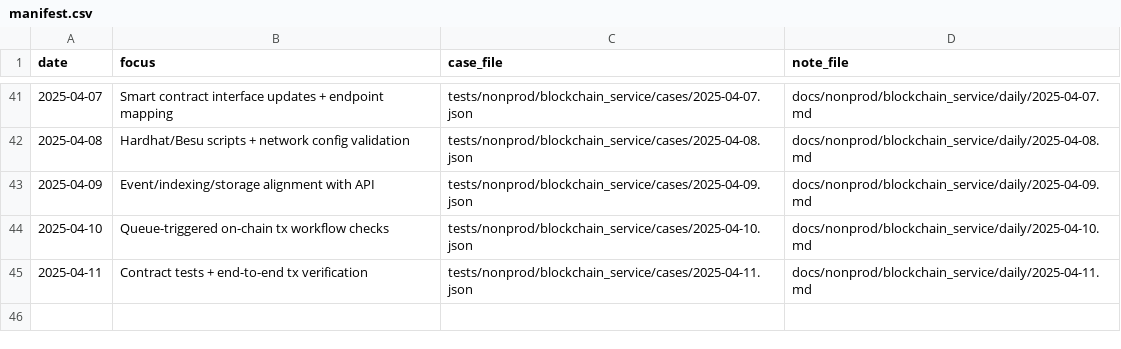
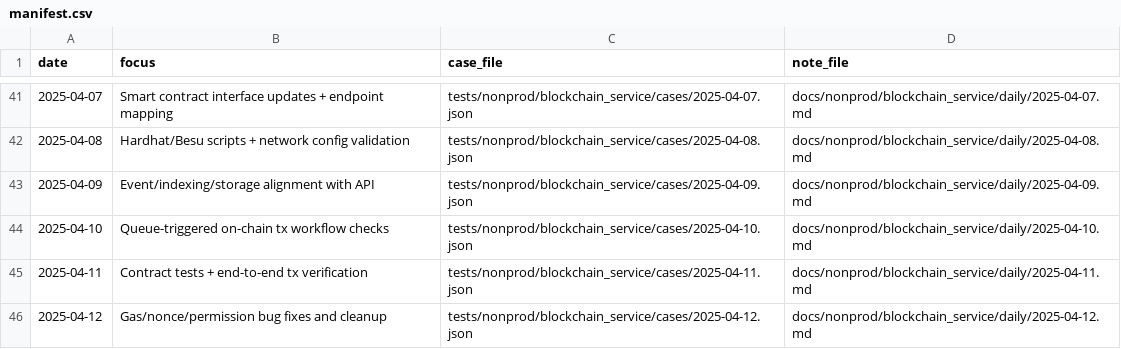
Before and after one commit to TalhaArjumand/Aidchain_Blockchain, a CSV file: docs/nonprod/blockchain_service/manifest.csv, drawn as a sheet; only a part is shown, gaps mark what is left out.

Commit message:
test(blockchain): add nonprod blockchain-api case for 2025-04-12

```diff
--- a/docs/nonprod/blockchain_service/manifest.csv
+++ b/docs/nonprod/blockchain_service/manifest.csv
@@ -45 +45,2 @@ date,focus,case_file,note_file
 2025-04-11,"Contract tests + end-to-end tx verification",tests/nonprod/blockchain_service/cases/2025-04-11.json,docs/nonprod/blockchain_service/daily/2025-04-11.md
+2025-04-12,"Gas/nonce/permission bug fixes and cleanup",tests/nonprod/blockchain_service/cases/2025-04-12.json,docs/nonprod/blockchain_service/daily/2025-04-12.md
```
Also changed, not shown: 2 other files.
